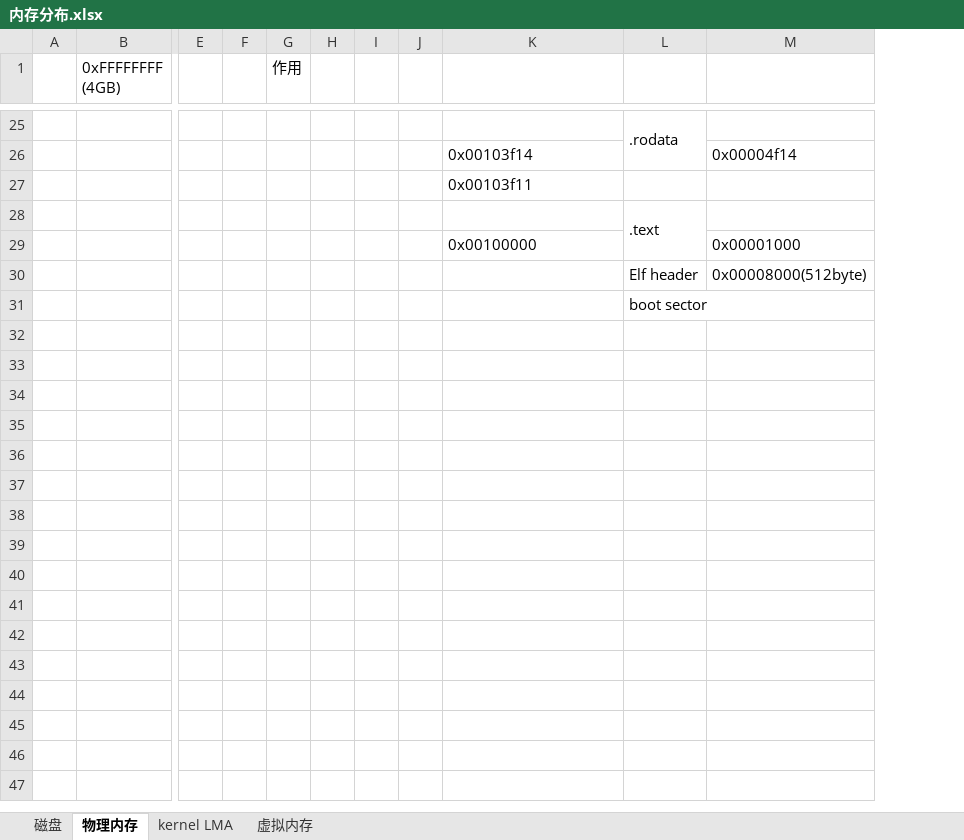
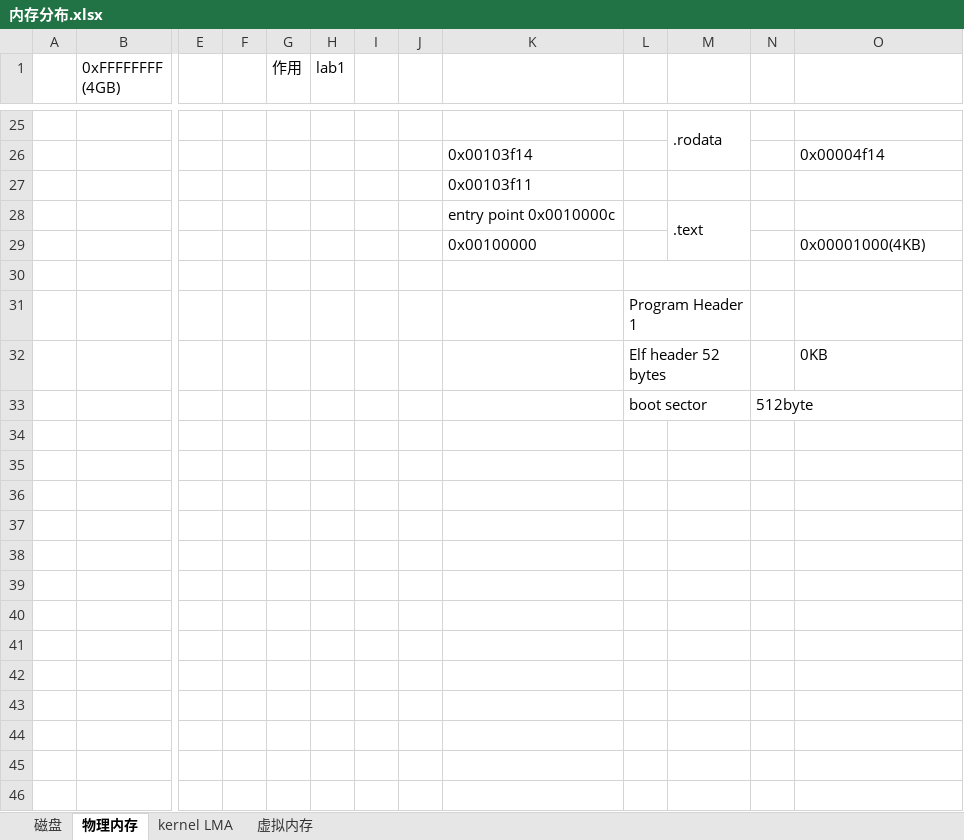
Before and after one commit to libinyl/6828, an Excel workbook: files/内存分布.xlsx, sheet 物理内存, drawn as a sheet; only a part is shown, gaps mark what is left out; values as stored, in another font and other column widths than the file's, no cell formats; charts and pictures not drawn; removed rows and columns are numbered as before the commit, all else as after; rows hold the shown columns only; the diff covers the shown part only; the diff names each change by its address in the sheet, - before the commit and + after, or states it on an @@ line.

```diff
--- a/files/内存分布.xlsx (sheet 物理内存)
+++ b/files/内存分布.xlsx (sheet 物理内存)
-column J, empty
+column J, empty
+column L, row 31: Program Header 1
+column N, empty
-H1: (empty)
+H1: lab1
-K28: (empty)
+K28: entry point 0x0010000c
-O29: 0x00001000
+O29: 0x00001000(4KB)
-row 30:  |  |  |  |  |  |  |  |  | Elf header | 0x00008000(512byte)
+row 30: (empty)
-M31: boot sector
+M31: (empty)
+row 32:  |  |  |  |  |  |  |  |  | Elf header 52 bytes |  |  | 0KB
+row 33:  |  |  |  |  |  |  |  |  | boot sector |  | 512byte
+row 34: (empty)
+row 35: (empty)
+row 36: (empty)
+row 37: (empty)
+row 38: (empty)
+row 39: (empty)
+row 40: (empty)
+row 41: (empty)
+row 42: (empty)
+row 43: (empty)
+row 44: (empty)
+row 45: (empty)
+row 46: (empty)
```
Also changed, not shown: 15 added rows, 5 removed rows, 8 edited cells and merged cells elsewhere in this sheet, cell formats, charts or pictures.
